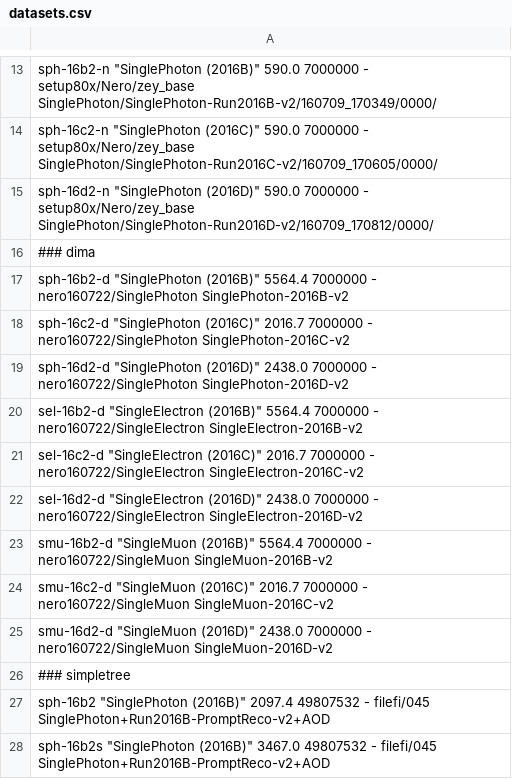
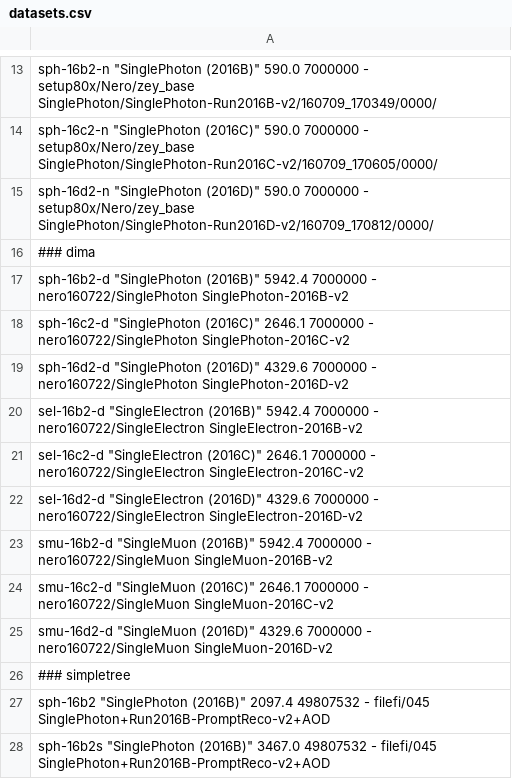
Before and after one commit to MiT-HEP/MonoX, a CSV file: monophoton/data/datasets.csv, drawn as a sheet; only a part is shown, gaps mark what is left out.

Commit message:
setting dima samples to nominal lumi

```diff
--- a/monophoton/data/datasets.csv
+++ b/monophoton/data/datasets.csv
@@ -16,11 +16,11 @@ sph-16d2-n       "SinglePhoton (2016D)"              590.0                700000
 ### dima
-sph-16b2-d       "SinglePhoton (2016B)"              5564.4               7000000    -                    nero160722/SinglePhoton         SinglePhoton-2016B-v2
-sph-16c2-d       "SinglePhoton (2016C)"              2016.7               7000000    -                    nero160722/SinglePhoton         SinglePhoton-2016C-v2
-sph-16d2-d       "SinglePhoton (2016D)"              2438.0               7000000    -                    nero160722/SinglePhoton         SinglePhoton-2016D-v2
-sel-16b2-d       "SingleElectron (2016B)"            5564.4               7000000    -                    nero160722/SingleElectron       SingleElectron-2016B-v2
-sel-16c2-d       "SingleElectron (2016C)"            2016.7               7000000    -                    nero160722/SingleElectron       SingleElectron-2016C-v2
-sel-16d2-d       "SingleElectron (2016D)"            2438.0               7000000    -                    nero160722/SingleElectron       SingleElectron-2016D-v2
-smu-16b2-d       "SingleMuon (2016B)"                5564.4               7000000    -                    nero160722/SingleMuon           SingleMuon-2016B-v2
-smu-16c2-d       "SingleMuon (2016C)"                2016.7               7000000    -                    nero160722/SingleMuon           SingleMuon-2016C-v2
-smu-16d2-d       "SingleMuon (2016D)"                2438.0               7000000    -                    nero160722/SingleMuon           SingleMuon-2016D-v2
+sph-16b2-d       "SinglePhoton (2016B)"              5942.4               7000000    -                    nero160722/SinglePhoton         SinglePhoton-2016B-v2
+sph-16c2-d       "SinglePhoton (2016C)"              2646.1               7000000    -                    nero160722/SinglePhoton         SinglePhoton-2016C-v2
+sph-16d2-d       "SinglePhoton (2016D)"              4329.6               7000000    -                    nero160722/SinglePhoton         SinglePhoton-2016D-v2
+sel-16b2-d       "SingleElectron (2016B)"            5942.4               7000000    -                    nero160722/SingleElectron       SingleElectron-2016B-v2
+sel-16c2-d       "SingleElectron (2016C)"            2646.1               7000000    -                    nero160722/SingleElectron       SingleElectron-2016C-v2
+sel-16d2-d       "SingleElectron (2016D)"            4329.6               7000000    -                    nero160722/SingleElectron       SingleElectron-2016D-v2
+smu-16b2-d       "SingleMuon (2016B)"                5942.4               7000000    -                    nero160722/SingleMuon           SingleMuon-2016B-v2
+smu-16c2-d       "SingleMuon (2016C)"                2646.1               7000000    -                    nero160722/SingleMuon           SingleMuon-2016C-v2
+smu-16d2-d       "SingleMuon (2016D)"                4329.6               7000000    -                    nero160722/SingleMuon           SingleMuon-2016D-v2
 ### simpletree
```
